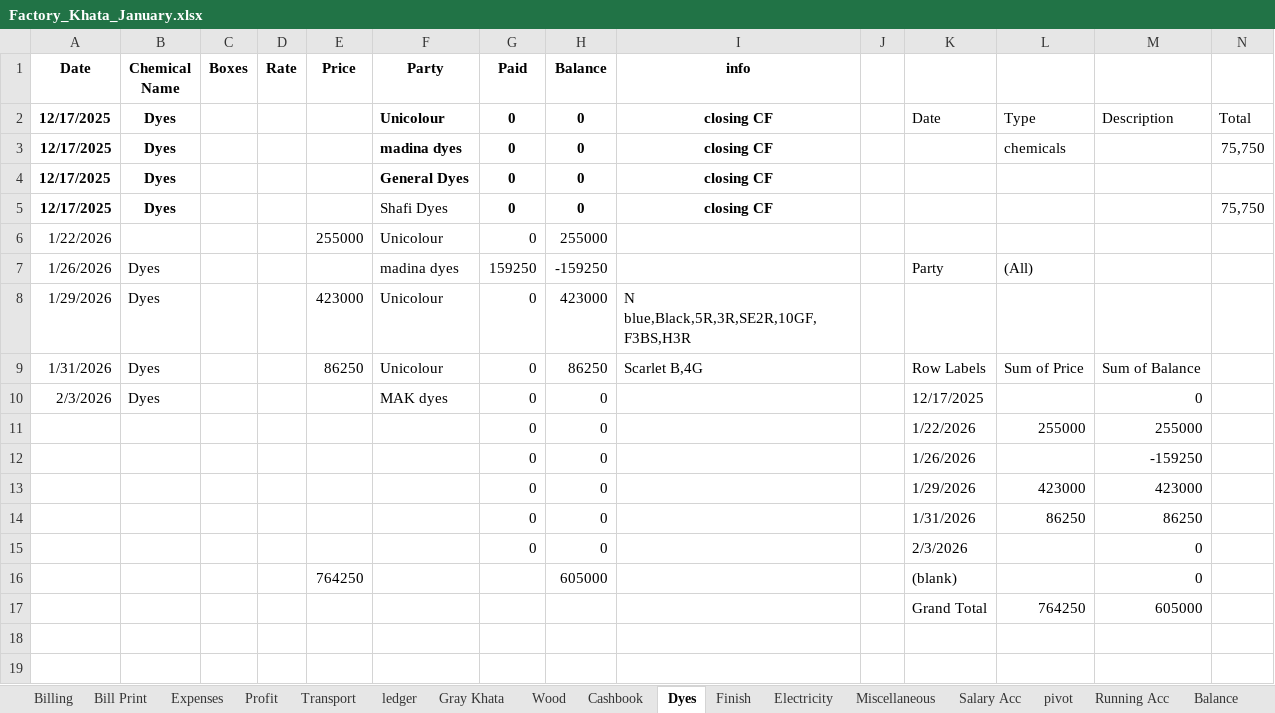
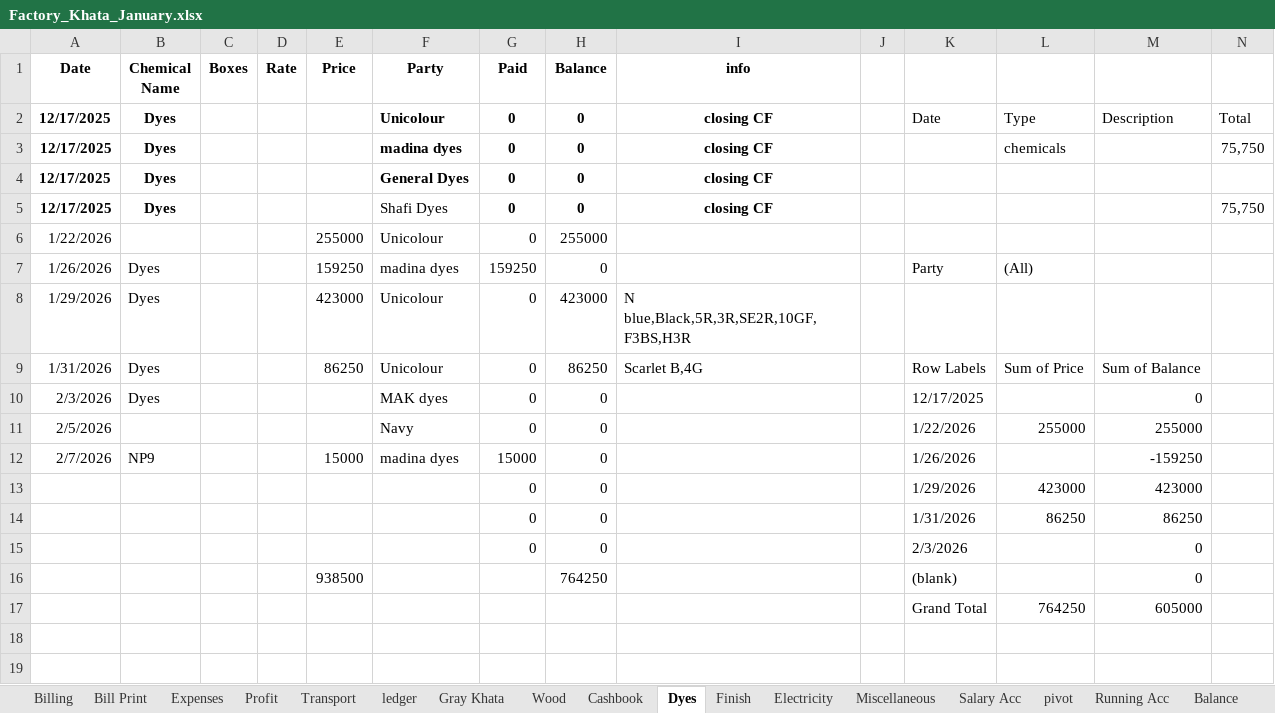
Before and after one commit to omerrazzaq4/AlHamd_Jan, an Excel workbook: Factory_Khata_January.xlsx, sheet Dyes, drawn as a sheet; only a part is shown; values as stored, in another font and other column widths than the file's, no borders; table styles not drawn; removed rows and columns are numbered as before the commit, all else as after; rows hold the shown columns only; the diff names each change by its address in the sheet, - before the commit and + after, or states it on an @@ line.

```diff
--- a/Factory_Khata_January.xlsx (sheet Dyes)
+++ b/Factory_Khata_January.xlsx (sheet Dyes)
-E7 (Price): (empty)
+E7 (Price): 159250
-H7 (Balance): -159250
+H7 (Balance): 0
-A11 (Date): (empty)
+A11 (Date): 2/5/2026
-F11 (Party): (empty)
+F11 (Party): Navy
-row 12:  |  |  |  |  |  | 0 | 0 |  |  | 1/26/2026 |  | -159250
+row 12: 2/7/2026 | NP9 |  |  | 15000 | madina dyes | 15000 | 0 |  |  | 1/26/2026 |  | -159250
-E16 (Price): 764250
+E16 (Price): 938500
-H16 (Balance): 605000
+H16 (Balance): 764250
```
Also changed, not shown: sheet Cashbook, sheet Wood, sheet Expenses, sheet Finish, sheet Profit.
